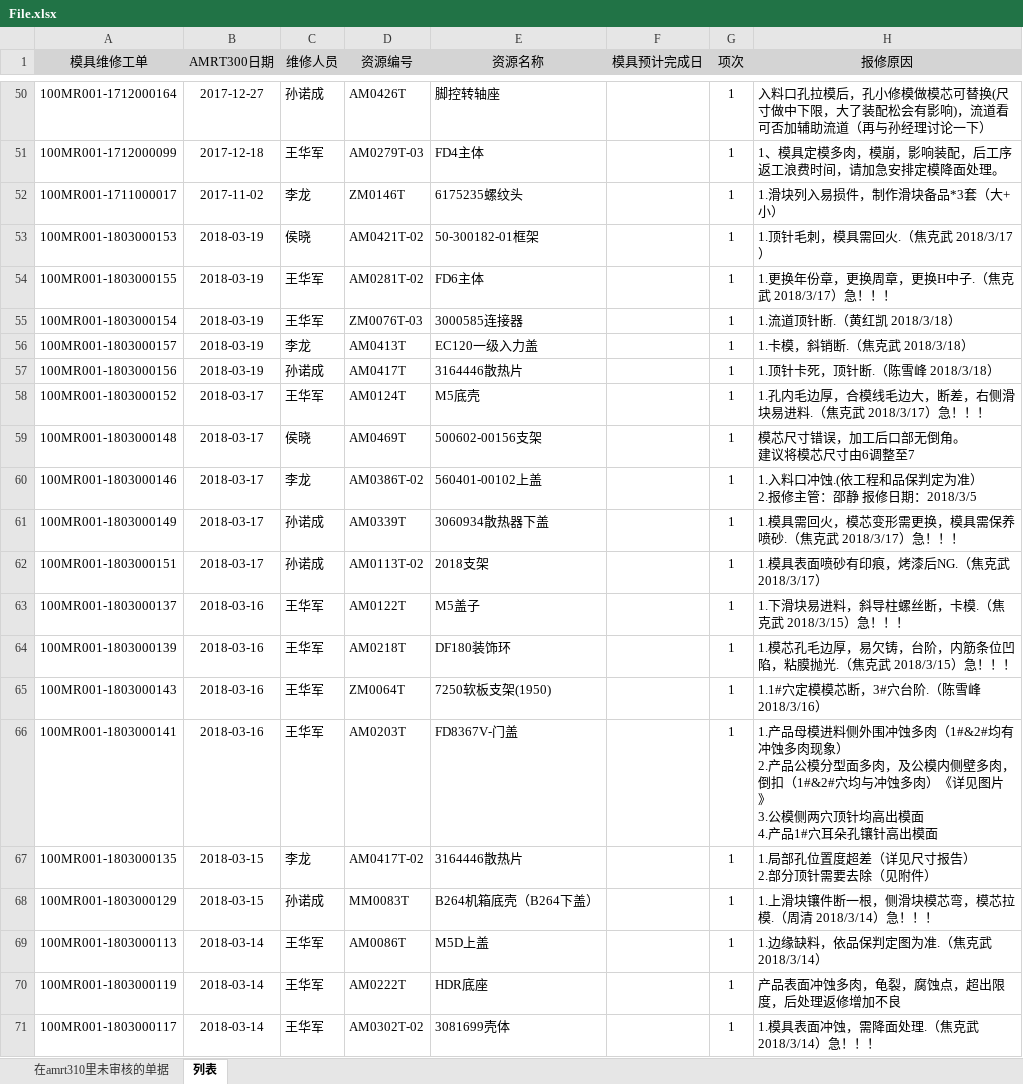
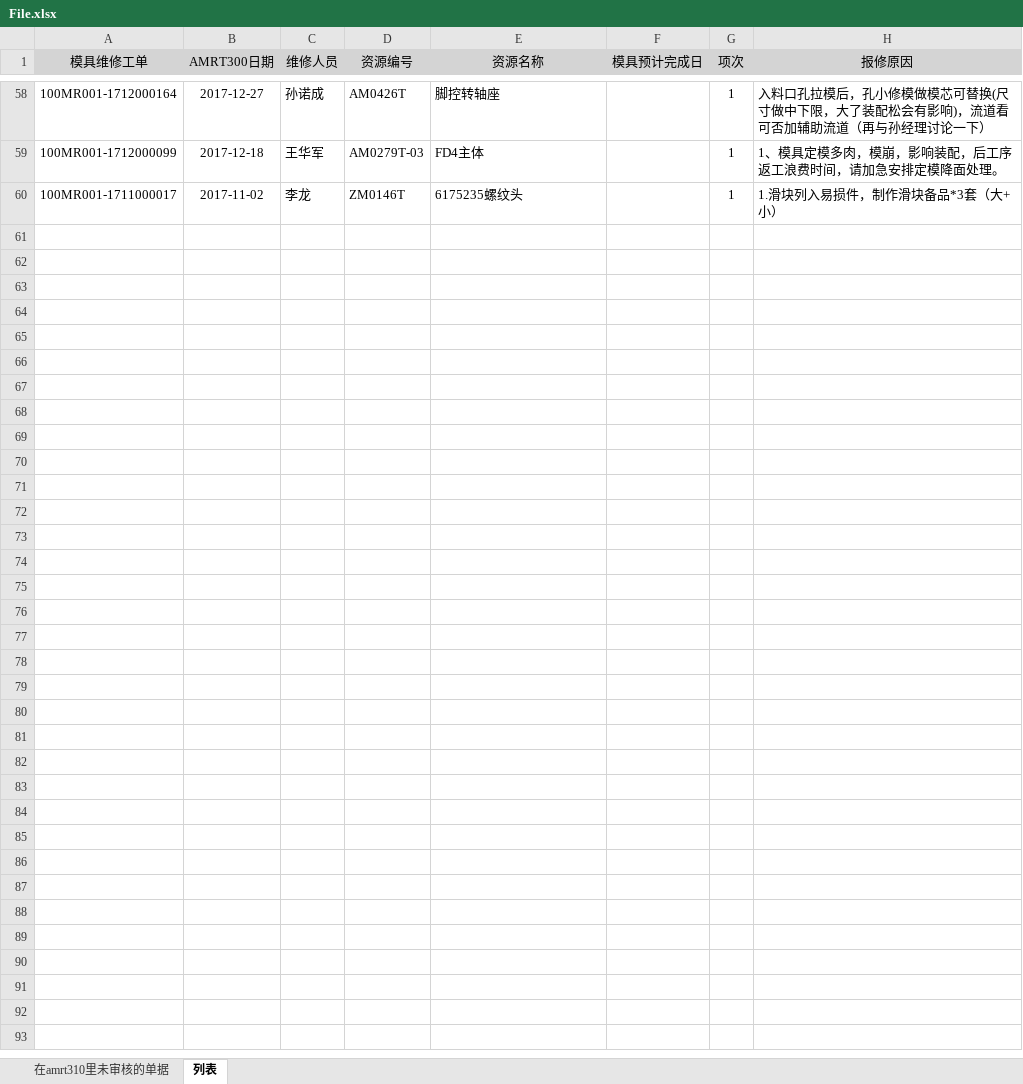
Before and after one commit to ft2017/FT2018muju, an Excel workbook: mysite/File.xlsx, sheet 列表, drawn as a sheet; only a part is shown, gaps mark what is left out; values as stored, in another font and other column widths than the file's, no borders; removed rows and columns are numbered as before the commit, all else as after; ↵ is a line break in a cell; the diff covers the shown part only; the diff names each change by its address in the sheet, - before the commit and + after, or states it on an @@ line.

Commit message:
upload excel

```diff
--- a/mysite/File.xlsx (sheet 列表)
+++ b/mysite/File.xlsx (sheet 列表)
-row 53: 100MR001-1803000153 | 2018-03-19 | 侯晓 | AM0421T-02 | 50-300182-01框架 |  | 1 | 1.顶针毛刺，模具需回火.（焦克武 2018/3/17）
-row 54: 100MR001-1803000155 | 2018-03-19 | 王华军 | AM0281T-02 | FD6主体 |  | 1 | 1.更换年份章，更换周章，更换H中子.（焦克武 2018/3/17）急！！！
-row 55: 100MR001-1803000154 | 2018-03-19 | 王华军 | ZM0076T-03 | 3000585连接器 |  | 1 | 1.流道顶针断.（黄红凯 2018/3/18）
-row 56: 100MR001-1803000157 | 2018-03-19 | 李龙 | AM0413T | EC120一级入力盖 |  | 1 | 1.卡模，斜销断.（焦克武 2018/3/18）
-row 57: 100MR001-1803000156 | 2018-03-19 | 孙诺成 | AM0417T | 3164446散热片 |  | 1 | 1.顶针卡死，顶针断.（陈雪峰 2018/3/18）
-row 58: 100MR001-1803000152 | 2018-03-17 | 王华军 | AM0124T | M5底壳 |  | 1 | 1.孔内毛边厚，合模线毛边大，断差，右侧滑块易进料.（焦克武 2018/3/17）急！！！
-row 59: 100MR001-1803000148 | 2018-03-17 | 侯晓 | AM0469T | 500602-00156支架 |  | 1 | 模芯尺寸错误，加工后口部无倒角。 ↵ 建议将模芯尺寸由6调整至7
-row 60: 100MR001-1803000146 | 2018-03-17 | 李龙 | AM0386T-02 | 560401-00102上盖 |  | 1 | 1.入料口冲蚀.(依工程和品保判定为准） ↵ 2.报修主管：邵静 报修日期：2018/3/5
-row 61: 100MR001-1803000149 | 2018-03-17 | 孙诺成 | AM0339T | 3060934散热器下盖 |  | 1 | 1.模具需回火，模芯变形需更换，模具需保养喷砂.（焦克武 2018/3/17）急！！！
-row 62: 100MR001-1803000151 | 2018-03-17 | 孙诺成 | AM0113T-02 | 2018支架 |  | 1 | 1.模具表面喷砂有印痕，烤漆后NG.（焦克武 2018/3/17）
-row 63: 100MR001-1803000137 | 2018-03-16 | 王华军 | AM0122T | M5盖子 |  | 1 | 1.下滑块易进料，斜导柱螺丝断，卡模.（焦克武 2018/3/15）急！！！
-row 64: 100MR001-1803000139 | 2018-03-16 | 王华军 | AM0218T | DF180装饰环 |  | 1 | 1.模芯孔毛边厚，易欠铸，台阶，内筋条位凹陷，粘膜抛光.（焦克武 2018/3/15）急！！！
-row 65: 100MR001-1803000143 | 2018-03-16 | 王华军 | ZM0064T | 7250软板支架(1950) |  | 1 | 1.1#穴定模模芯断，3#穴台阶.（陈雪峰 2018/3/16）
-row 66: 100MR001-1803000141 | 2018-03-16 | 王华军 | AM0203T | FD8367V-门盖 |  | 1 | 1.产品母模进料侧外围冲蚀多肉（1#&2#均有冲蚀多肉现象） ↵ 2.产品公模分型面多肉，及公模内侧壁多肉，倒扣（1#&2#穴均与冲蚀多肉）《详见图片》 ↵ 3.公模侧两穴顶针均高出模面 ↵ 4.产品1#穴耳朵孔镶针高出模面
-row 67: 100MR001-1803000135 | 2018-03-15 | 李龙 | AM0417T-02 | 3164446散热片 |  | 1 | 1.局部孔位置度超差（详见尺寸报告） ↵ 2.部分顶针需要去除（见附件）
-row 68: 100MR001-1803000129 | 2018-03-15 | 孙诺成 | MM0083T | B264机箱底壳（B264下盖） |  | 1 | 1.上滑块镶件断一根，侧滑块模芯弯，模芯拉模.（周清 2018/3/14）急！！！
-row 69: 100MR001-1803000113 | 2018-03-14 | 王华军 | AM0086T | M5D上盖 |  | 1 | 1.边缘缺料，依品保判定图为准.（焦克武 2018/3/14）
-row 70: 100MR001-1803000119 | 2018-03-14 | 王华军 | AM0222T | HDR底座 |  | 1 | 产品表面冲蚀多肉，龟裂，腐蚀点，超出限度，后处理返修增加不良
-row 71: 100MR001-1803000117 | 2018-03-14 | 王华军 | AM0302T-02 | 3081699壳体 |  | 1 | 1.模具表面冲蚀，需降面处理.（焦克武 2018/3/14）急！！！
```
Also changed, not shown: 14 added rows, 18 removed rows and 11 moved rows elsewhere in this sheet, 1 other file.
